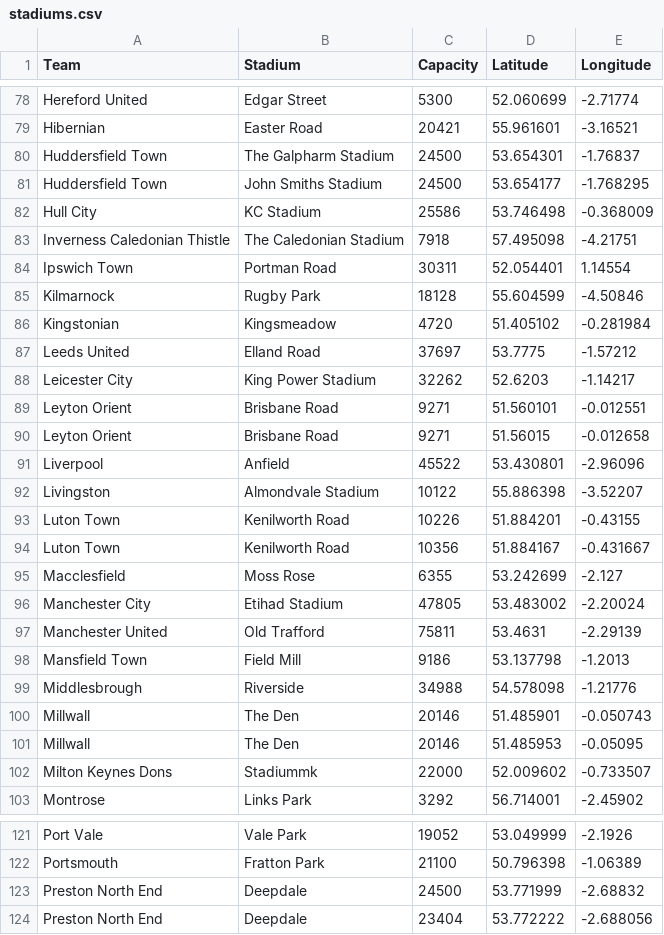
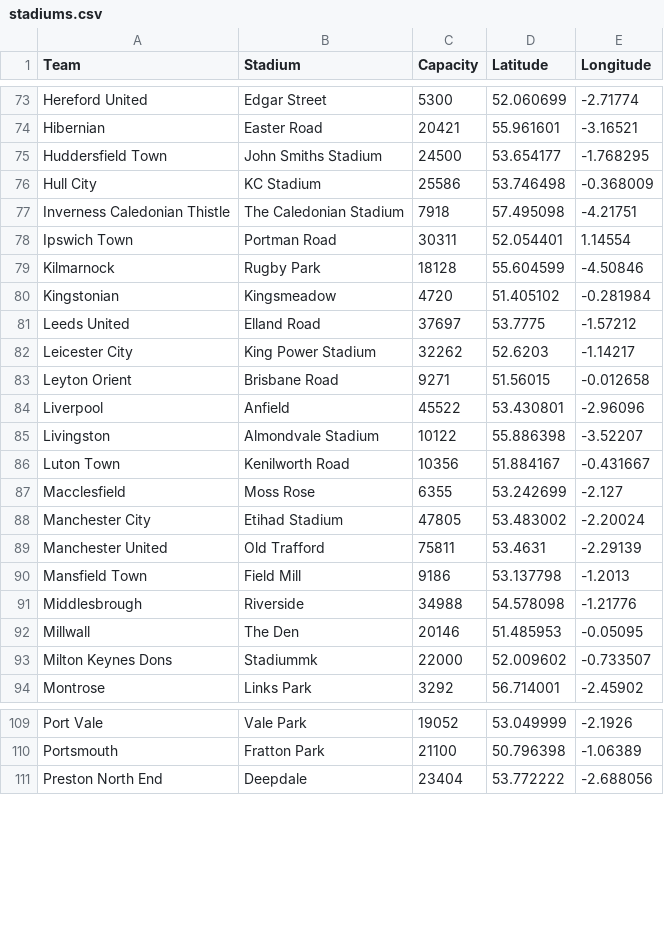
Before and after one commit to kcm5331/Portfolio, a CSV file: stadiums.csv, drawn as a sheet; only a part is shown, gaps mark what is left out; the diff covers the shown part only.

```diff
--- a/stadiums.csv
+++ b/stadiums.csv
@@ -79,3 +74,2 @@ Hereford United,Edgar Street,5300,52.060699,-2.71774
 Hibernian,Easter Road,20421,55.961601,-3.16521
-Huddersfield Town,The Galpharm Stadium,24500,53.654301,-1.76837
 Huddersfield Town,John Smiths Stadium,24500,53.654177,-1.768295
@@ -88,3 +82,2 @@ Leeds United,Elland Road,37697,53.7775,-1.57212
 Leicester City,King Power Stadium,32262,52.6203,-1.14217
-Leyton Orient,Brisbane Road,9271,51.560101,-0.012551
 Leyton Orient,Brisbane Road,9271,51.56015,-0.012658
@@ -92,3 +85,2 @@ Liverpool,Anfield,45522,53.430801,-2.96096
 Livingston,Almondvale Stadium,10122,55.886398,-3.52207
-Luton Town,Kenilworth Road,10226,51.884201,-0.43155
 Luton Town,Kenilworth Road,10356,51.884167,-0.431667
@@ -99,3 +91,2 @@ Mansfield Town,Field Mill,9186,53.137798,-1.2013
 Middlesbrough,Riverside,34988,54.578098,-1.21776
-Millwall,The Den,20146,51.485901,-0.050743
 Millwall,The Den,20146,51.485953,-0.05095
@@ -122,3 +110,2 @@ Port Vale,Vale Park,19052,53.049999,-2.1926
 Portsmouth,Fratton Park,21100,50.796398,-1.06389
-Preston North End,Deepdale,24500,53.771999,-2.68832
 Preston North End,Deepdale,23404,53.772222,-2.688056
```
Also changed, not shown: 8 removed rows elsewhere in this file, 1 other file.
